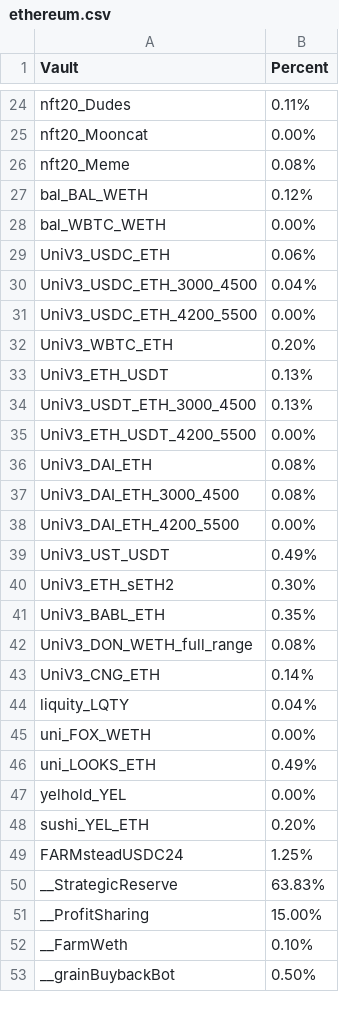
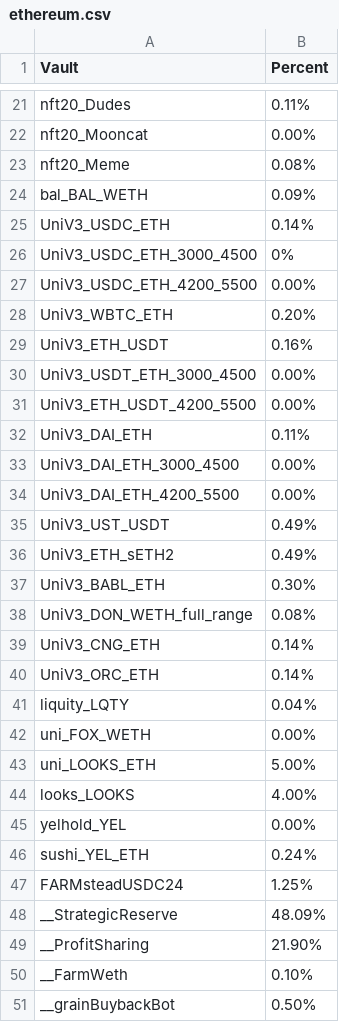
Before and after one commit to harvest-finance/harvest-api, a CSV file: workbench/emissions/_data/ethereum.csv, drawn as a sheet; only a part is shown, gaps mark what is left out; the diff covers the shown part only.

```diff
--- a/workbench/emissions/_data/ethereum.csv
+++ b/workbench/emissions/_data/ethereum.csv
@@ -26,27 +23,28 @@ nft20_Mooncat;0.00%
 nft20_Meme;0.08%
-bal_BAL_WETH;0.12%
-bal_WBTC_WETH;0.00%
-UniV3_USDC_ETH;0.06%
-UniV3_USDC_ETH_3000_4500;0.04%
+bal_BAL_WETH;0.09%
+UniV3_USDC_ETH;0.14%
+UniV3_USDC_ETH_3000_4500;0%
 UniV3_USDC_ETH_4200_5500;0.00%
 UniV3_WBTC_ETH;0.20%
-UniV3_ETH_USDT;0.13%
-UniV3_USDT_ETH_3000_4500;0.13%
+UniV3_ETH_USDT;0.16%
+UniV3_USDT_ETH_3000_4500;0.00%
 UniV3_ETH_USDT_4200_5500;0.00%
-UniV3_DAI_ETH;0.08%
-UniV3_DAI_ETH_3000_4500;0.08%
+UniV3_DAI_ETH;0.11%
+UniV3_DAI_ETH_3000_4500;0.00%
 UniV3_DAI_ETH_4200_5500;0.00%
 UniV3_UST_USDT;0.49%
-UniV3_ETH_sETH2;0.30%
-UniV3_BABL_ETH;0.35%
+UniV3_ETH_sETH2;0.49%
+UniV3_BABL_ETH;0.30%
 UniV3_DON_WETH_full_range;0.08%
 UniV3_CNG_ETH;0.14%
+UniV3_ORC_ETH;0.14%
 liquity_LQTY;0.04%
 uni_FOX_WETH;0.00%
-uni_LOOKS_ETH;0.49%
+uni_LOOKS_ETH;5.00%
+looks_LOOKS;4.00%
 yelhold_YEL;0.00%
-sushi_YEL_ETH;0.20%
+sushi_YEL_ETH;0.24%
 FARMsteadUSDC24;1.25%
-__StrategicReserve;63.83%
-__ProfitSharing;15.00%
+__StrategicReserve;48.09%
+__ProfitSharing;21.90%
 __FarmWeth;0.10%
```
Also changed, not shown: 3 removed rows and 7 edited cells elsewhere in this file, workbench/emissions/_data/polygon.csv, 1 other file.
